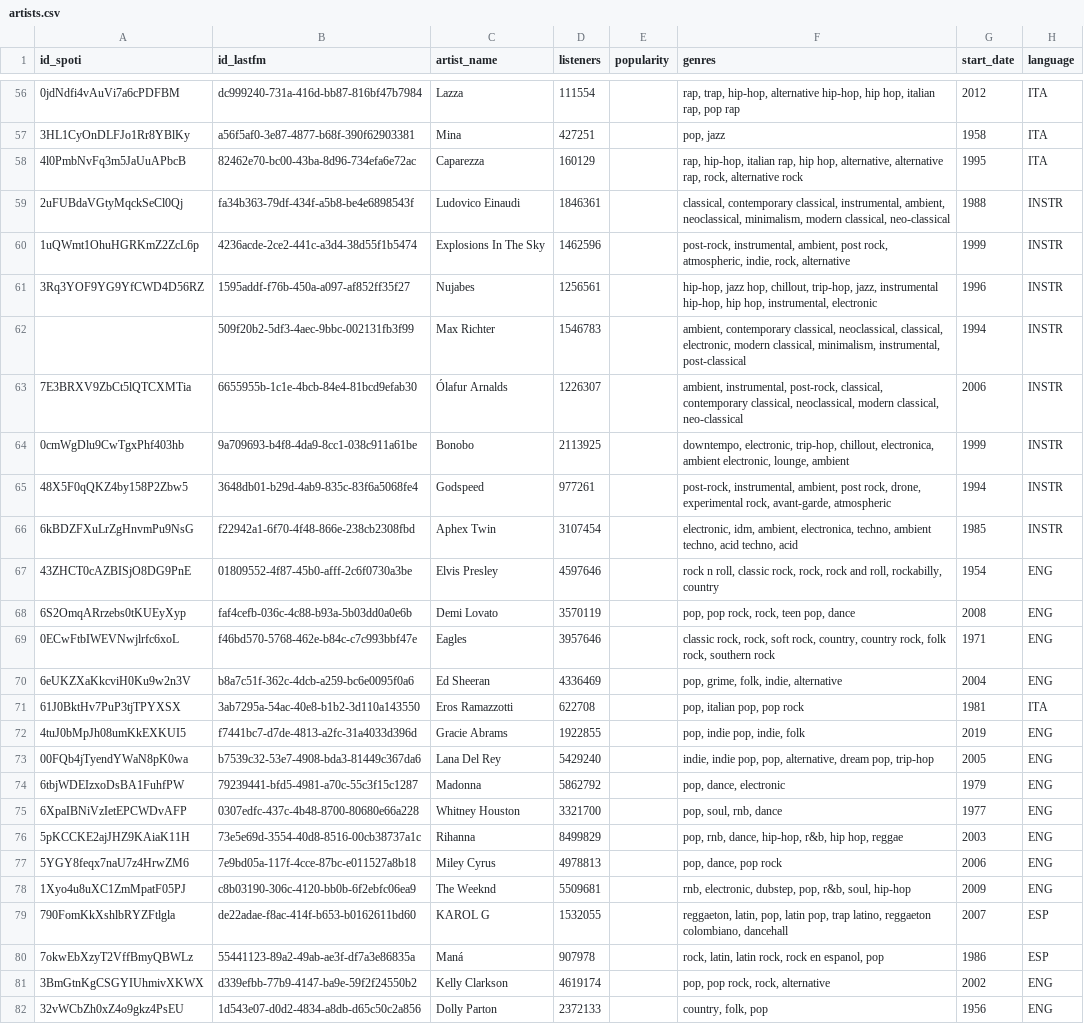
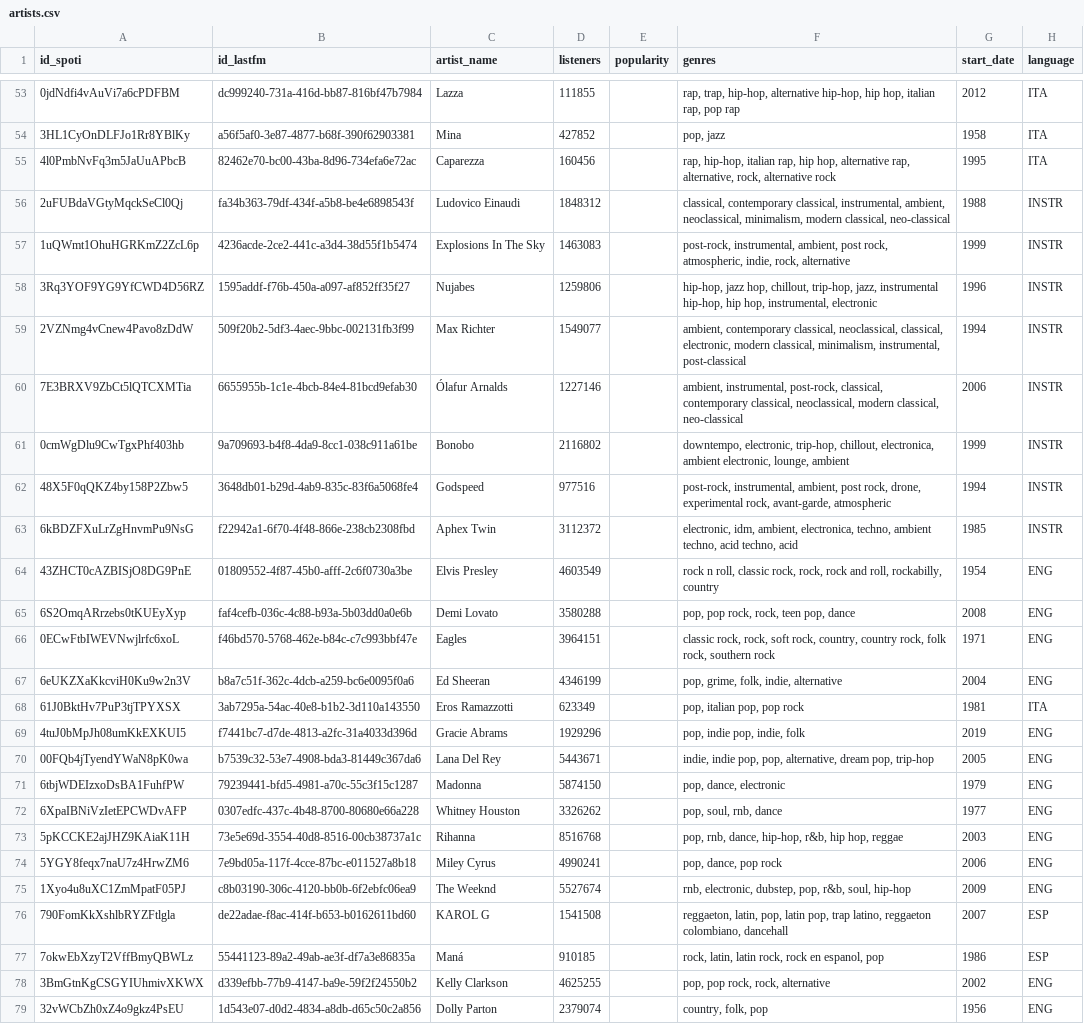
Before and after one commit to armiiin-13/artist-graph-analysis, a CSV file: data/output/artists.csv, drawn as a sheet; only a part is shown, gaps mark what is left out; addresses are those after the commit; the diff covers the shown part only; the diff names each change by its address in the sheet, - before the commit and + after, or states it on an @@ line.

```diff
--- a/data/output/artists.csv
+++ b/data/output/artists.csv
-D53 (listeners): 111554
+D53 (listeners): 111855
-D54 (listeners): 427251
+D54 (listeners): 427852
-D55 (listeners): 160129
+D55 (listeners): 160456
-F55 (genres): …hip hop, alternative, alternative rap, rock, alternative…
+F55 (genres): …hip hop, alternative rap, alternative, rock, alternative…
-D56 (listeners): 1846361
+D56 (listeners): 1848312
-D57 (listeners): 1462596
+D57 (listeners): 1463083
-D58 (listeners): 1256561
+D58 (listeners): 1259806
-A59 (id_spoti): (empty)
+A59 (id_spoti): 2VZNmg4vCnew4Pavo8zDdW
-D59 (listeners): 1546783
+D59 (listeners): 1549077
-D60 (listeners): 1226307
+D60 (listeners): 1227146
-D61 (listeners): 2113925
+D61 (listeners): 2116802
-D62 (listeners): 977261
+D62 (listeners): 977516
-D63 (listeners): 3107454
+D63 (listeners): 3112372
-D64 (listeners): 4597646
+D64 (listeners): 4603549
-D65 (listeners): 3570119
+D65 (listeners): 3580288
-D66 (listeners): 3957646
+D66 (listeners): 3964151
-D67 (listeners): 4336469
+D67 (listeners): 4346199
-D68 (listeners): 622708
+D68 (listeners): 623349
-D69 (listeners): 1922855
+D69 (listeners): 1929296
-D70 (listeners): 5429240
+D70 (listeners): 5443671
-D71 (listeners): 5862792
+D71 (listeners): 5874150
-D72 (listeners): 3321700
+D72 (listeners): 3326262
-D73 (listeners): 8499829
+D73 (listeners): 8516768
-D74 (listeners): 4978813
+D74 (listeners): 4990241
-D75 (listeners): 5509681
+D75 (listeners): 5527674
-D76 (listeners): 1532055
+D76 (listeners): 1541508
-D77 (listeners): 907978
+D77 (listeners): 910185
-D78 (listeners): 4619174
+D78 (listeners): 4625255
-D79 (listeners): 2372133
+D79 (listeners): 2379074
```
Also changed, not shown: 3 added rows, 3 removed rows and 76 edited cells elsewhere in this file, 3 other files.
